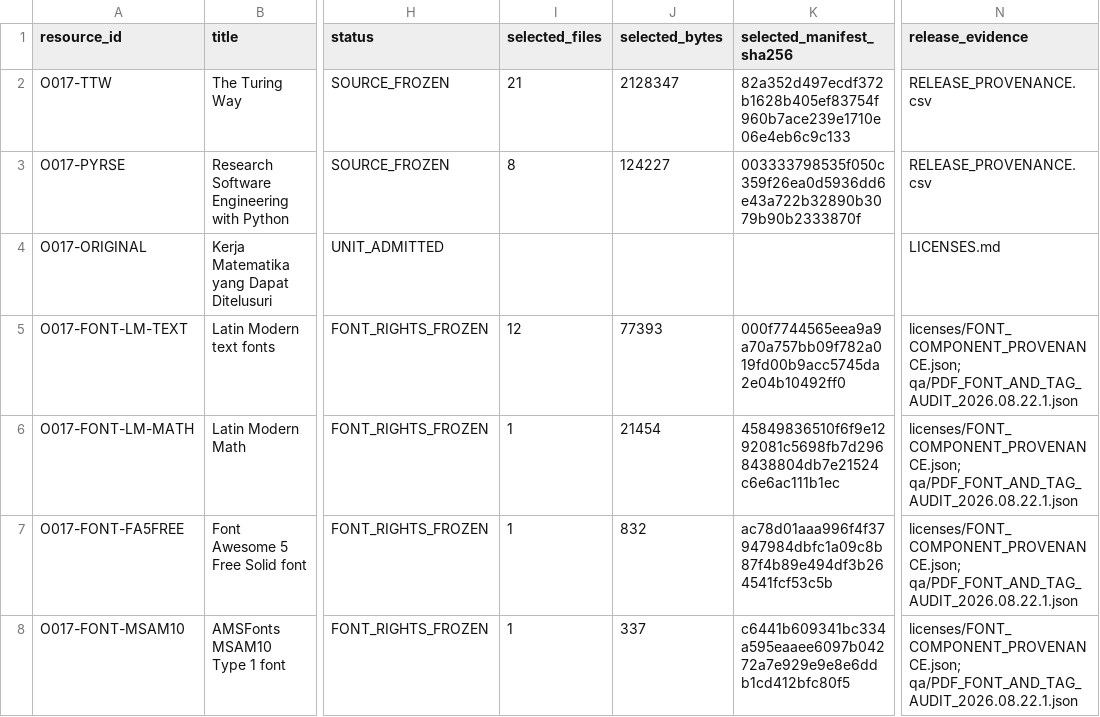
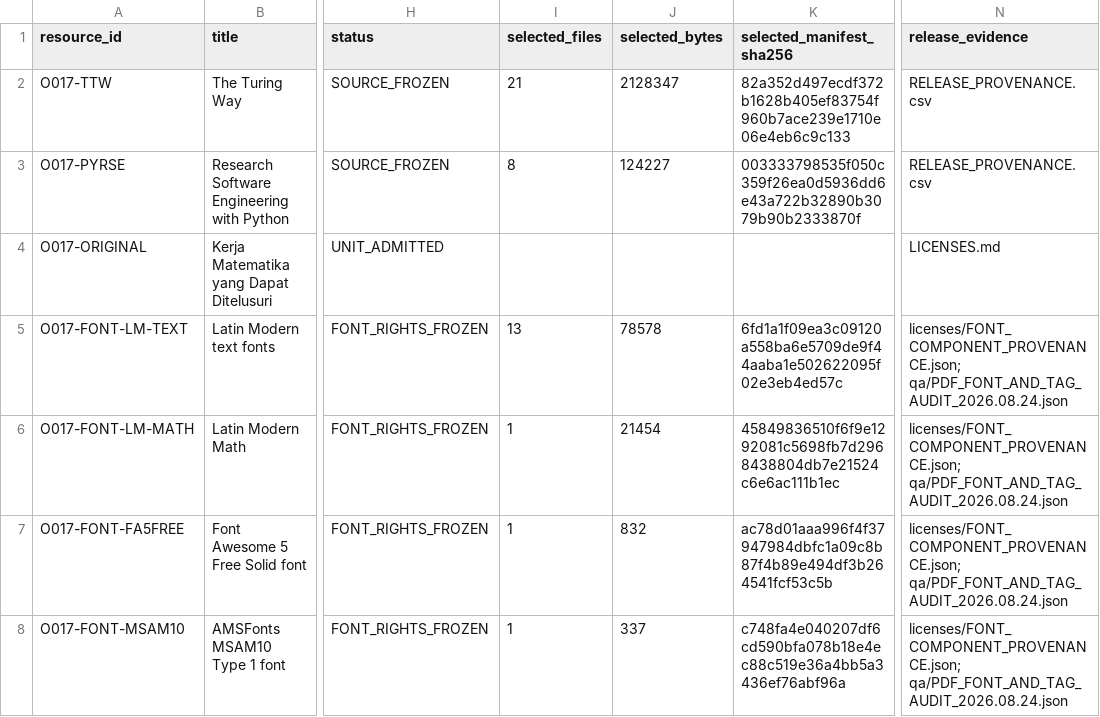
Before and after one commit to KokunoYumeto/kerja-matematika-yang-dapat-ditelusuri-id, a CSV file: controls/SOURCE_RIGHTS_MANIFEST.csv, drawn as a sheet; only a part is shown, gaps mark what is left out; the diff names each change by its address in the sheet, - before the commit and + after, or states it on an @@ line.

```diff
--- a/controls/SOURCE_RIGHTS_MANIFEST.csv
+++ b/controls/SOURCE_RIGHTS_MANIFEST.csv
-I5 (selected_files): 12
+I5 (selected_files): 13
-J5 (selected_bytes): 77393
+J5 (selected_bytes): 78578
-K5 (selected_manifest_sha256): 000f7744565eea9a9a70a757bb09f782a019fd00b9acc5745da2e04b10492ff0
+K5 (selected_manifest_sha256): 6fd1a1f09ea3c09120a558ba6e5709de9f44aaba1e502622095f02e3eb4ed57c
-N5:N8 (release_evidence): licenses/FONT_COMPONENT_PROVENANCE.json; qa/PDF_FONT_AND_TAG_AUDIT_2026.08.22.1.json
+N5:N8 (release_evidence): licenses/FONT_COMPONENT_PROVENANCE.json; qa/PDF_FONT_AND_TAG_AUDIT_2026.08.24.json
-K8 (selected_manifest_sha256): c6441b609341bc334a595eaaee6097b04272a7e929e9e8e6ddb1cd412bfc80f5
+K8 (selected_manifest_sha256): c748fa4e040207df6cd590bfa078b18e4ec88c519e36a4bb5a3436ef76abf96a
```
Also changed, not shown: backend/manifest.csv, controls/TERMINOLOGY.csv, 46 other files.
